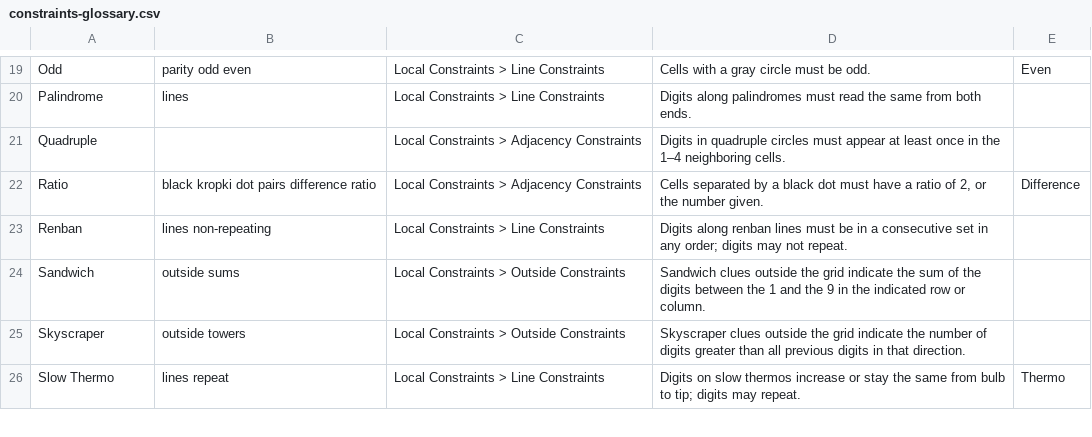
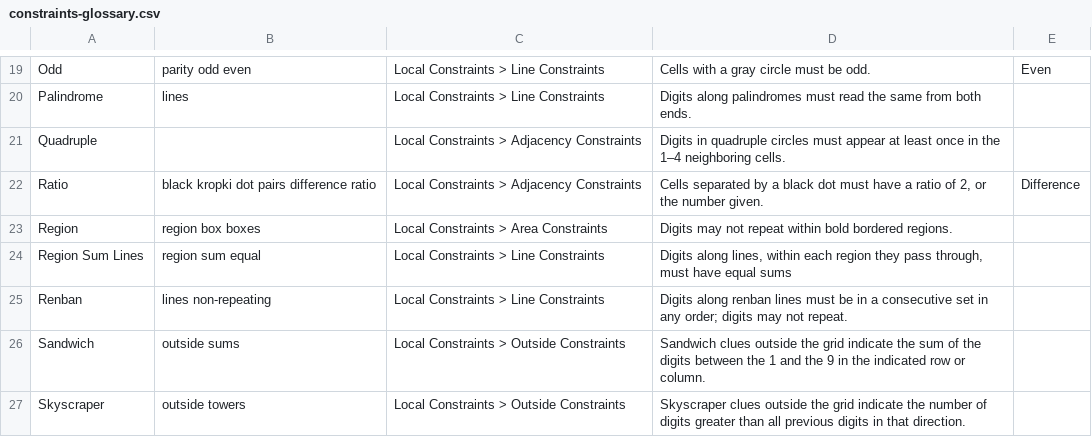
Before and after one commit to SudokuStudio/SudokuStudio, a CSV file: constraints-glossary.csv, drawn as a sheet; only a part is shown, gaps mark what is left out; the shorter side is filled out with more unchanged rows.

Commit message:
Add Region and Region Sum Line constraints
Region constraint is a local constraint to make irregular sudokus. Region sum lines have digits summing to the same number in each region they pass through.

```diff
--- a/constraints-glossary.csv
+++ b/constraints-glossary.csv
@@ -22,2 +22,4 @@ Quadruple,,Local Constraints > Adjacency Constraints,Digits in quadruple circles
 Ratio,black kropki dot pairs difference ratio,Local Constraints > Adjacency Constraints,"Cells separated by a black dot must have a ratio of 2, or the number given.",Difference
+Region,region box boxes,Local Constraints > Area Constraints,Digits may not repeat within bold bordered regions.,
+Region Sum Lines,region sum equal,Local Constraints > Line Constraints,"Digits along lines, within each region they pass through, must have equal sums",
 Renban,lines non-repeating,Local Constraints > Line Constraints,Digits along renban lines must be in a consecutive set in any order; digits may not repeat.,
```
Also changed, not shown: 1 other file.
